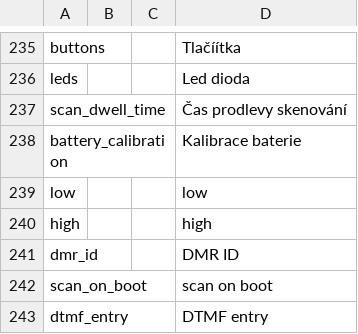
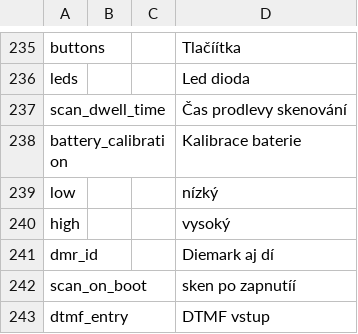
Before and after one commit to vk7js/voice-prompts, a CSV file: languages/czech/wordlist_czech.csv, drawn as a sheet; only a part is shown, gaps mark what is left out.

Commit message:
Update worldlist czech
Translate czech

```diff
--- a/languages/czech/wordlist_czech.csv
+++ b/languages/czech/wordlist_czech.csv
@@ -238,6 +238,6 @@ scan_dwell_time,,,Čas prodlevy skenování
 battery_calibration,,,Kalibrace baterie
-low,,,low
-high,,,high
-dmr_id,,,DMR ID
-scan_on_boot,,,scan on boot
-dtmf_entry,,,DTMF entry
+low,,,nízký
+high,,,vysoký
+dmr_id,,,Diemark aj dí
+scan_on_boot,,,sken po zapnutíí
+dtmf_entry,,,DTMF vstup
```
